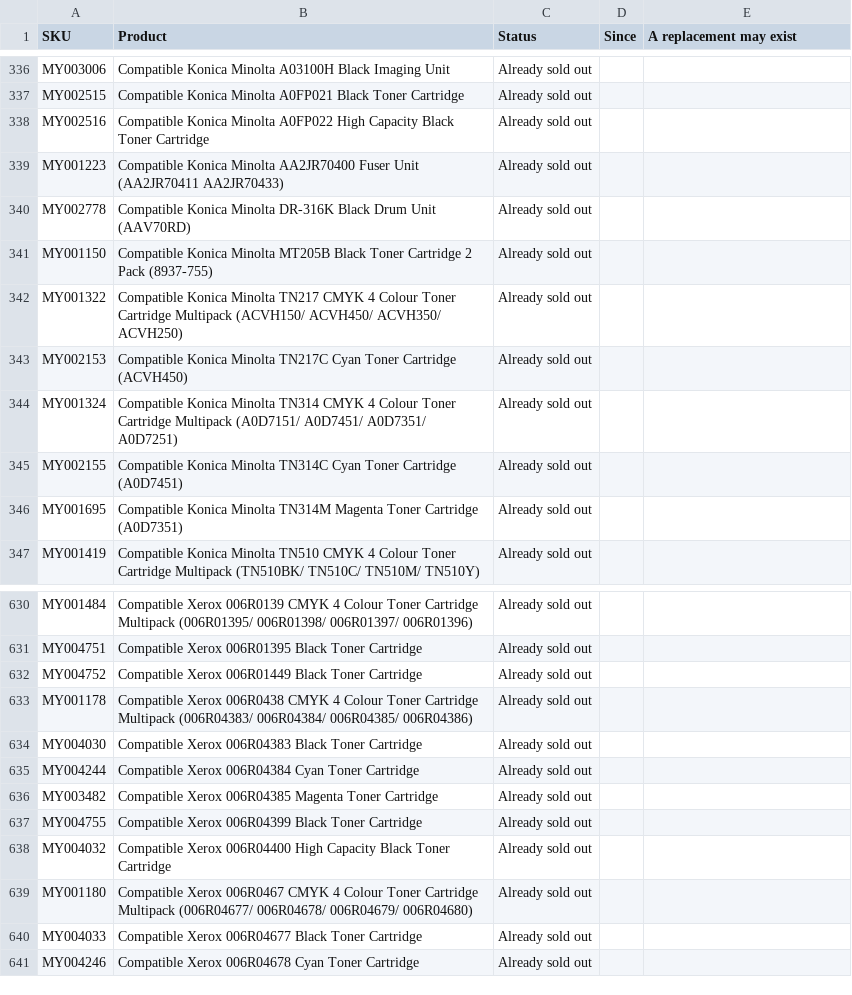
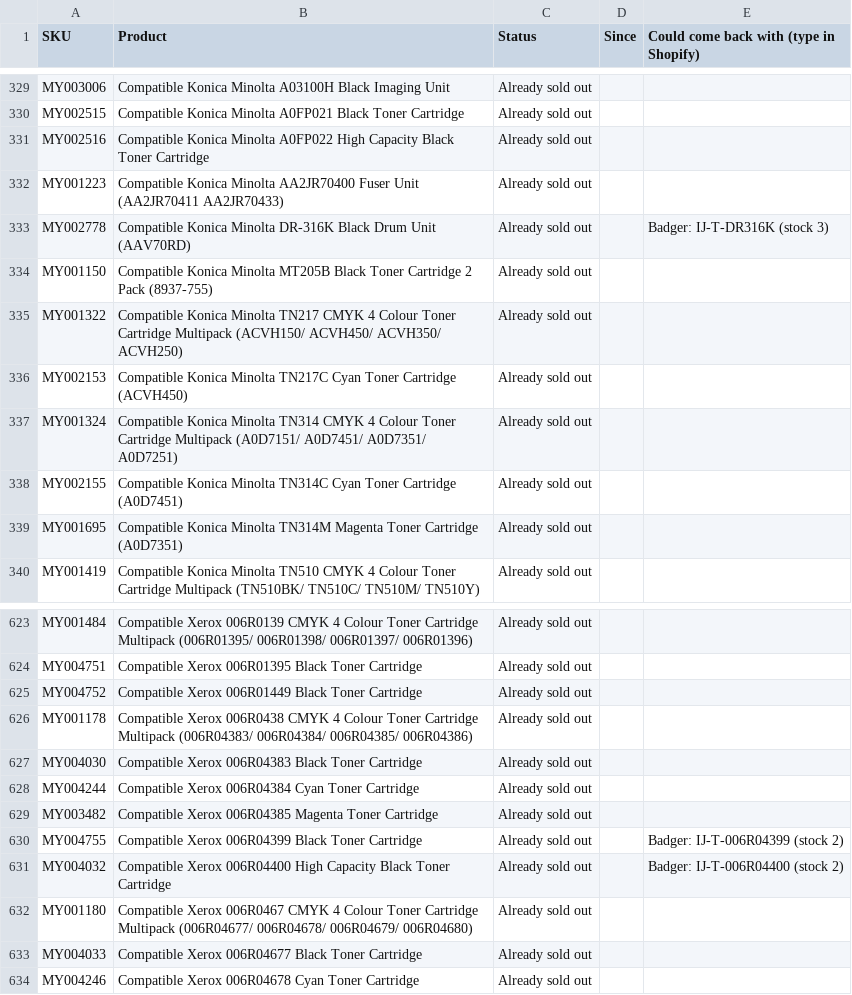
Before and after one commit to Gruffalos-Shadow-Hunt-140424/report-88ad8a3a92, a CSV file: sold-out.csv, drawn as a sheet; only a part is shown, gaps mark what is left out; the diff covers the shown part only.

```diff
--- a/sold-out.csv
+++ b/sold-out.csv
@@ -1 +1 @@
-SKU,Product,Status,Since,A replacement may exist
+SKU,Product,Status,Since,Could come back with (type in Shopify)
@@ -339,3 +332,3 @@ MY002516,Compatible Konica Minolta A0FP022 High Capacity Black Toner Cartridge,A
 MY001223,Compatible Konica Minolta AA2JR70400 Fuser Unit (AA2JR70411 AA2JR70433),Already sold out,,
-MY002778,Compatible Konica Minolta DR-316K Black Drum Unit (AAV70RD),Already sold out,,
+MY002778,Compatible Konica Minolta DR-316K Black Drum Unit (AAV70RD),Already sold out,,Badger: IJ-T-DR316K (stock 3)
 MY001150,Compatible Konica Minolta MT205B Black Toner Cartridge 2 Pack (8937-755),Already sold out,,
@@ -636,4 +629,4 @@ MY004244,Compatible Xerox 006R04384 Cyan Toner Cartridge,Already sold out,,
 MY003482,Compatible Xerox 006R04385 Magenta Toner Cartridge,Already sold out,,
-MY004755,Compatible Xerox 006R04399 Black Toner Cartridge,Already sold out,,
-MY004032,Compatible Xerox 006R04400 High Capacity Black Toner Cartridge,Already sold out,,
+MY004755,Compatible Xerox 006R04399 Black Toner Cartridge,Already sold out,,Badger: IJ-T-006R04399 (stock 2)
+MY004032,Compatible Xerox 006R04400 High Capacity Black Toner Cartridge,Already sold out,,Badger: IJ-T-006R04400 (stock 2)
 MY001180,Compatible Xerox 006R0467 CMYK 4 Colour Toner Cartridge Multipack (006R04677/ 006R04678/ 006R04679/ 006R04680),Already sold out,,
```
Also changed, not shown: 7 removed rows and 8 edited cells elsewhere in this file, changes.csv, 3 other files.
